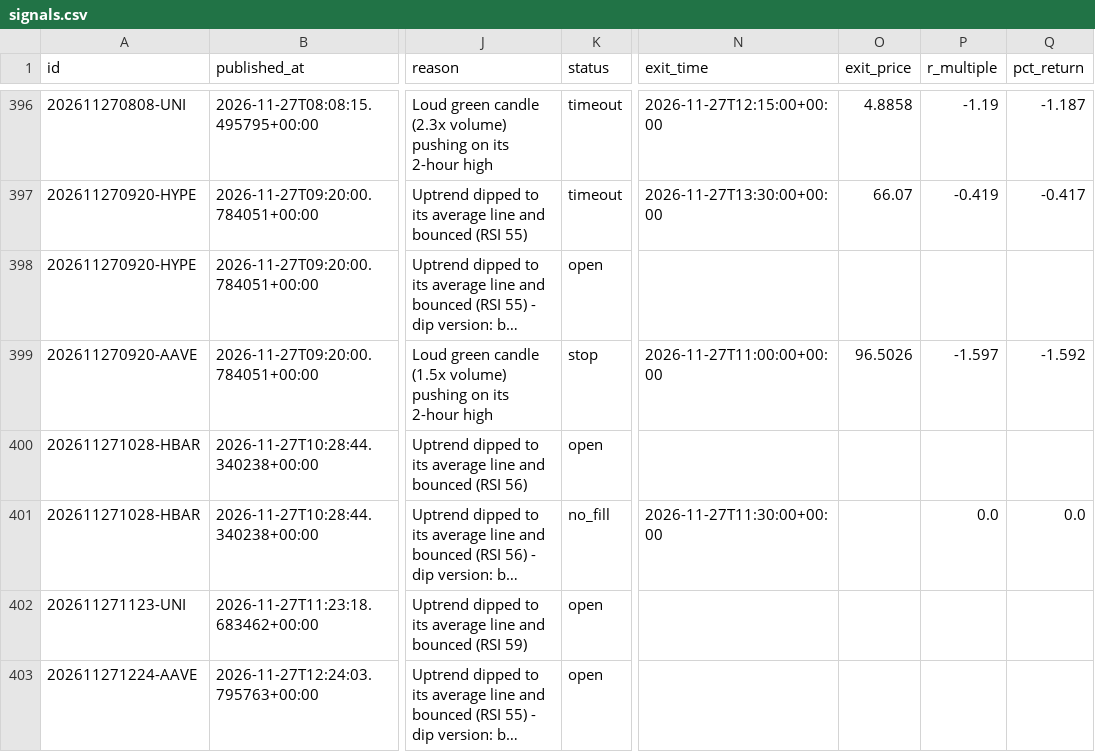
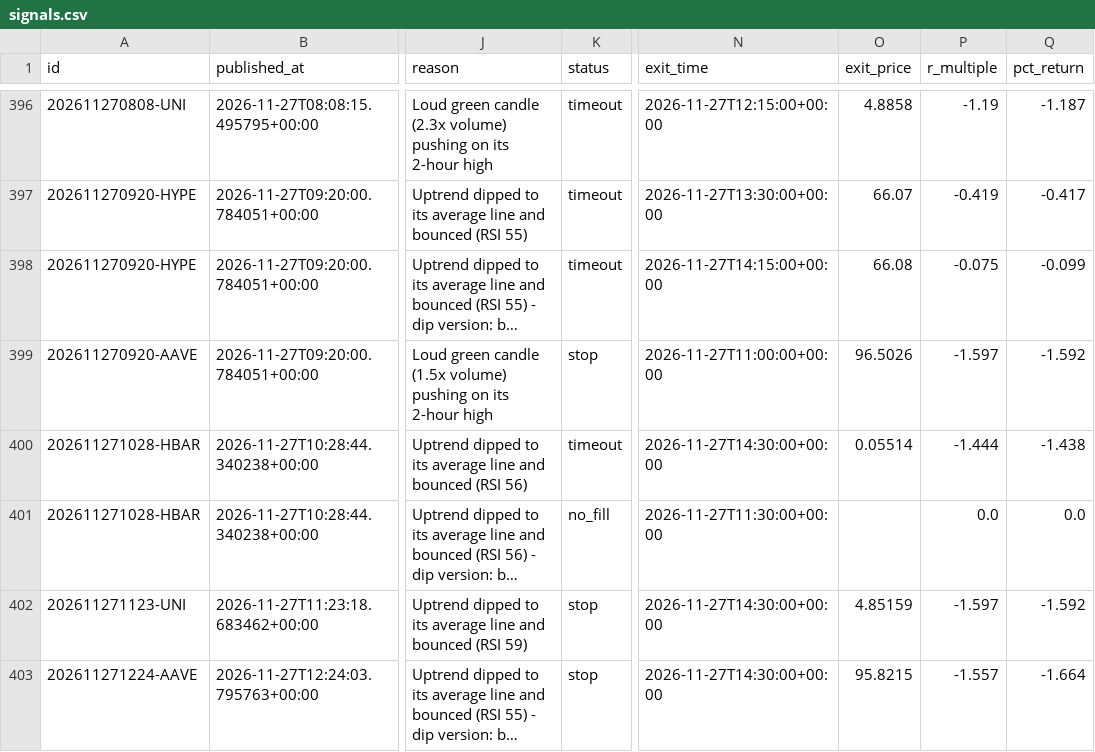
Before and after one commit to tauhid97/Crypto-Boss, a CSV file: data/signals.csv, drawn as a sheet; only a part is shown, gaps mark what is left out; long unchanged cells end in …; the diff names each change by its address in the sheet, - before the commit and + after, or states it on an @@ line.

```diff
--- a/data/signals.csv
+++ b/data/signals.csv
-K398 (status): open
+K398 (status): timeout
-N398 (exit_time): (empty)
+N398 (exit_time): 2026-11-27T14:15:00+00:00
-O398 (exit_price): (empty)
+O398 (exit_price): 66.08
-P398 (r_multiple): (empty)
+P398 (r_multiple): -0.075
-Q398 (pct_return): (empty)
+Q398 (pct_return): -0.099
-K400 (status): open
+K400 (status): timeout
-N400 (exit_time): (empty)
+N400 (exit_time): 2026-11-27T14:30:00+00:00
-O400 (exit_price): (empty)
+O400 (exit_price): 0.05514
-P400 (r_multiple): (empty)
+P400 (r_multiple): -1.444
-Q400 (pct_return): (empty)
+Q400 (pct_return): -1.438
-K402:K403 (status): open
+K402:K403 (status): stop
-N402:N403 (exit_time): (empty)
+N402:N403 (exit_time): 2026-11-27T14:30:00+00:00
-O402 (exit_price): (empty)
+O402 (exit_price): 4.85159
-P402 (r_multiple): (empty)
+P402 (r_multiple): -1.597
-Q402 (pct_return): (empty)
+Q402 (pct_return): -1.592
-O403 (exit_price): (empty)
+O403 (exit_price): 95.8215
-P403 (r_multiple): (empty)
+P403 (r_multiple): -1.557
-Q403 (pct_return): (empty)
+Q403 (pct_return): -1.664
```
Also changed, not shown: 1 other file.
